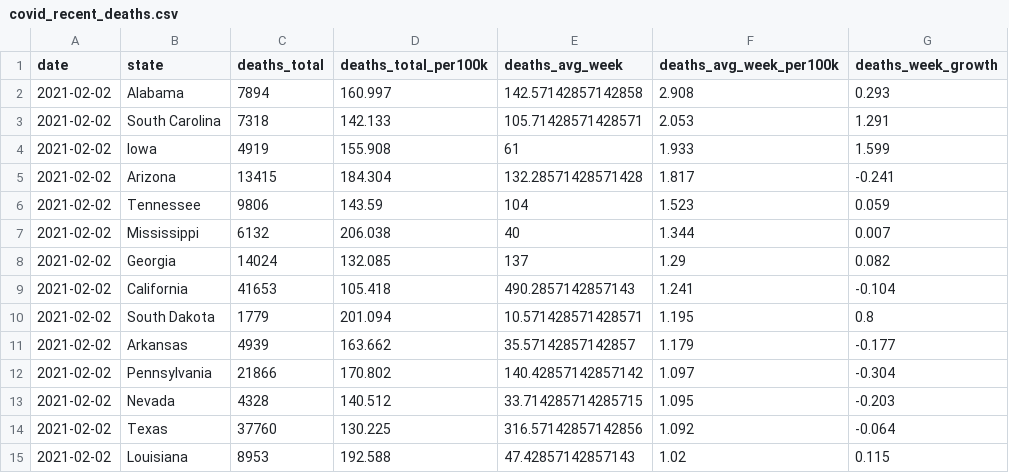
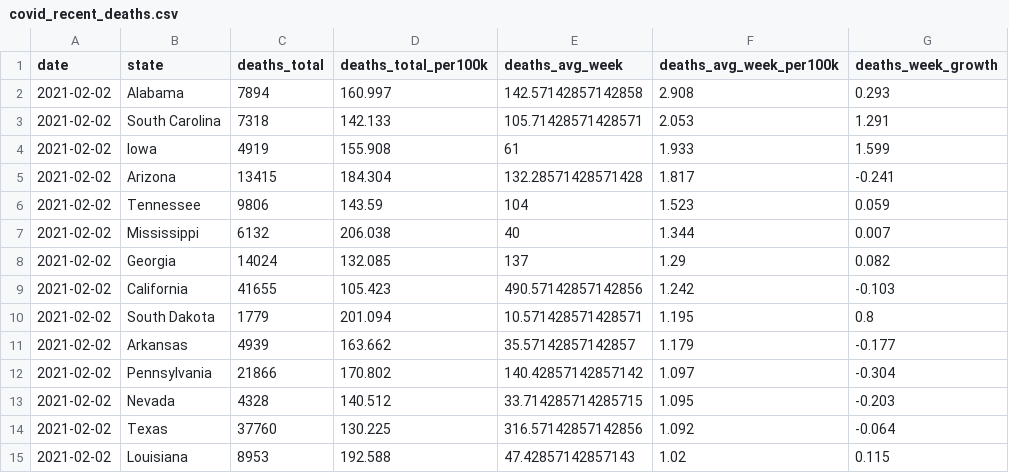
Before and after one commit to ijlyttle/covidStates, a CSV file: workflow/data/02-analyze/covid_recent_deaths.csv, drawn as a sheet; only a part is shown.

```diff
--- a/workflow/data/02-analyze/covid_recent_deaths.csv
+++ b/workflow/data/02-analyze/covid_recent_deaths.csv
@@ -8,3 +8,3 @@ date,state,deaths_total,deaths_total_per100k,deaths_avg_week,deaths_avg_week_per
 2021-02-02,Georgia,14024,132.085,137,1.29,0.082
-2021-02-02,California,41653,105.418,490.2857142857143,1.241,-0.104
+2021-02-02,California,41655,105.423,490.57142857142856,1.242,-0.103
 2021-02-02,South Dakota,1779,201.094,10.571428571428571,1.195,0.8
```
Also changed, not shown: workflow/data/01-clean/covid.csv, workflow/data/02-analyze/covid_recent_cases.csv, 9 other files.
